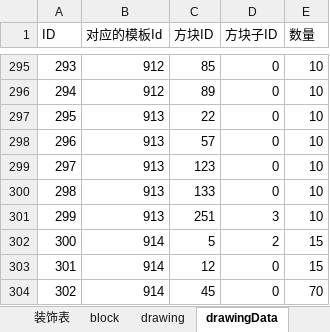
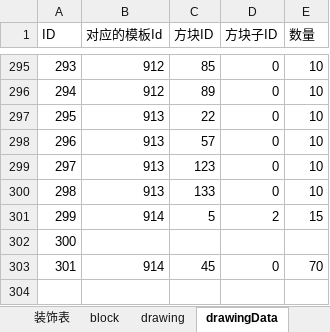
Before and after one commit to heliaoyuan10086/Game, an Excel workbook: BlockCity/master(删除雪).xlsx, sheet drawingData, drawn as a sheet; only a part is shown, gaps mark what is left out; values as stored, in another font and other column widths than the file's, no borders; removed rows and columns are numbered as before the commit, all else as after; the diff names each change by its address in the sheet, - before the commit and + after, or states it on an @@ line.

```diff
--- a/BlockCity/master(删除雪).xlsx (sheet drawingData)
+++ b/BlockCity/master(删除雪).xlsx (sheet drawingData)
-row 301: 299 | 913 | 251 | 3 | 10
@@ column A (ID) renumbered from row 301 down @@
-B302 (对应的模板Id): 914
+B302 (对应的模板Id): (empty)
-C302 (方块ID): 12
+C302 (方块ID): (empty)
-D302 (方块子ID): 0
+D302 (方块子ID): (empty)
-E302 (数量): 15
+E302 (数量): (empty)
```
Also changed, not shown: sheet 图纸材料表, sheet 图纸表, sheet drawing, formulas that keep their value, 3 other files.
